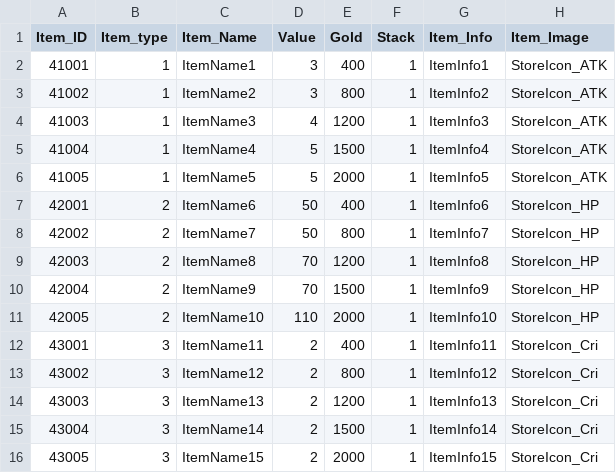
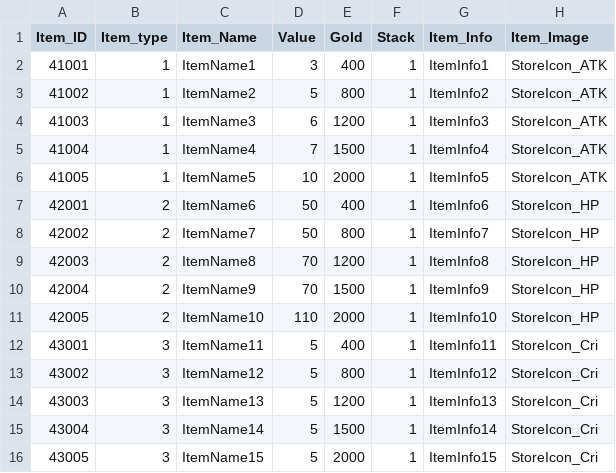
Before and after one commit to longlifejin/UnityTeamPrj, a CSV file: Assets/Resources/ItemDataTable.csv, drawn as a sheet.

```diff
--- a/Assets/Resources/ItemDataTable.csv
+++ b/Assets/Resources/ItemDataTable.csv
@@ -2,6 +2,6 @@ Item_ID,Item_type,Item_Name,Value,Gold,Stack,Item_Info,Item_Image
 41001,1,ItemName1,3,400,1,ItemInfo1,StoreIcon_ATK
-41002,1,ItemName2,3,800,1,ItemInfo2,StoreIcon_ATK
-41003,1,ItemName3,4,1200,1,ItemInfo3,StoreIcon_ATK
-41004,1,ItemName4,5,1500,1,ItemInfo4,StoreIcon_ATK
-41005,1,ItemName5,5,2000,1,ItemInfo5,StoreIcon_ATK
+41002,1,ItemName2,5,800,1,ItemInfo2,StoreIcon_ATK
+41003,1,ItemName3,6,1200,1,ItemInfo3,StoreIcon_ATK
+41004,1,ItemName4,7,1500,1,ItemInfo4,StoreIcon_ATK
+41005,1,ItemName5,10,2000,1,ItemInfo5,StoreIcon_ATK
 42001,2,ItemName6,50,400,1,ItemInfo6,StoreIcon_HP
@@ -11,6 +11,6 @@ Item_ID,Item_type,Item_Name,Value,Gold,Stack,Item_Info,Item_Image
 42005,2,ItemName10,110,2000,1,ItemInfo10,StoreIcon_HP
-43001,3,ItemName11,2,400,1,ItemInfo11,StoreIcon_Cri
-43002,3,ItemName12,2,800,1,ItemInfo12,StoreIcon_Cri
-43003,3,ItemName13,2,1200,1,ItemInfo13,StoreIcon_Cri
-43004,3,ItemName14,2,1500,1,ItemInfo14,StoreIcon_Cri
-43005,3,ItemName15,2,2000,1,ItemInfo15,StoreIcon_Cri
+43001,3,ItemName11,5,400,1,ItemInfo11,StoreIcon_Cri
+43002,3,ItemName12,5,800,1,ItemInfo12,StoreIcon_Cri
+43003,3,ItemName13,5,1200,1,ItemInfo13,StoreIcon_Cri
+43004,3,ItemName14,5,1500,1,ItemInfo14,StoreIcon_Cri
+43005,3,ItemName15,5,2000,1,ItemInfo15,StoreIcon_Cri
```
Also changed, not shown: Assets/Resources/BossDataTable.csv, Assets/Resources/StageDataTable.csv, 2 other files.
